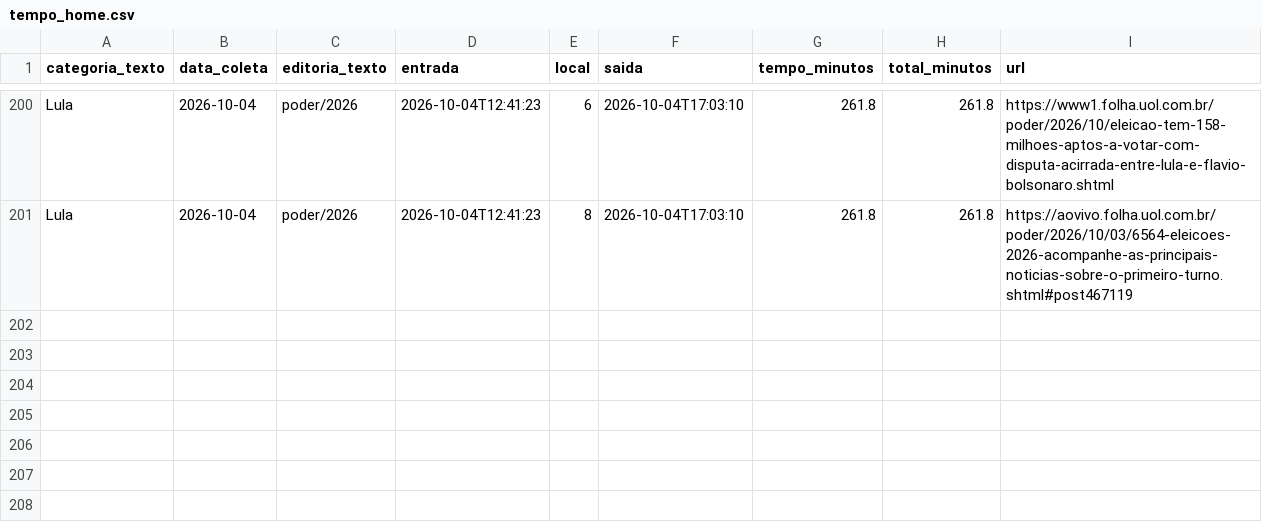
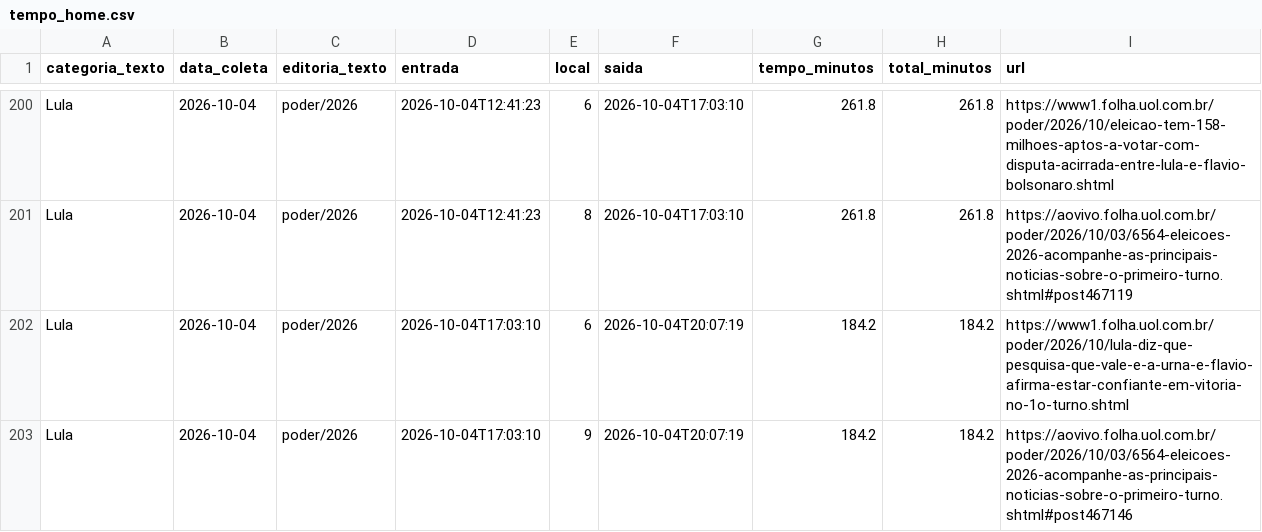
Before and after one commit to saratrindade-droid/equilibrio-eleitoral-2, a CSV file: tempo_home.csv, drawn as a sheet; only a part is shown, gaps mark what is left out.

Commit message:
Atualiza coleta tempo-na-home

```diff
--- a/tempo_home.csv
+++ b/tempo_home.csv
@@ -201 +201,3 @@ Lula,2026-10-04,poder/2026,2026-10-04T12:41:23,6,2026-10-04T17:03:10,261.8,261.8
 Lula,2026-10-04,poder/2026,2026-10-04T12:41:23,8,2026-10-04T17:03:10,261.8,261.8,https://aovivo.folha.uol.com.br/poder/2026/10/03/6564-eleicoes-2026-acompanhe-as-principais-noticias-sobre-o-primeiro-turno.shtml#post467119
+Lula,2026-10-04,poder/2026,2026-10-04T17:03:10,6,2026-10-04T20:07:19,184.2,184.2,https://www1.folha.uol.com.br/poder/2026/10/lula-diz-que-pesquisa-que-vale-e-a-urna-e-flavio-afirma-estar-confiante-em-vitoria-no-1o-turno.shtml
+Lula,2026-10-04,poder/2026,2026-10-04T17:03:10,9,2026-10-04T20:07:19,184.2,184.2,https://aovivo.folha.uol.com.br/poder/2026/10/03/6564-eleicoes-2026-acompanhe-as-principais-noticias-sobre-o-primeiro-turno.shtml#post467146
```
Also changed, not shown: 1 other file.
